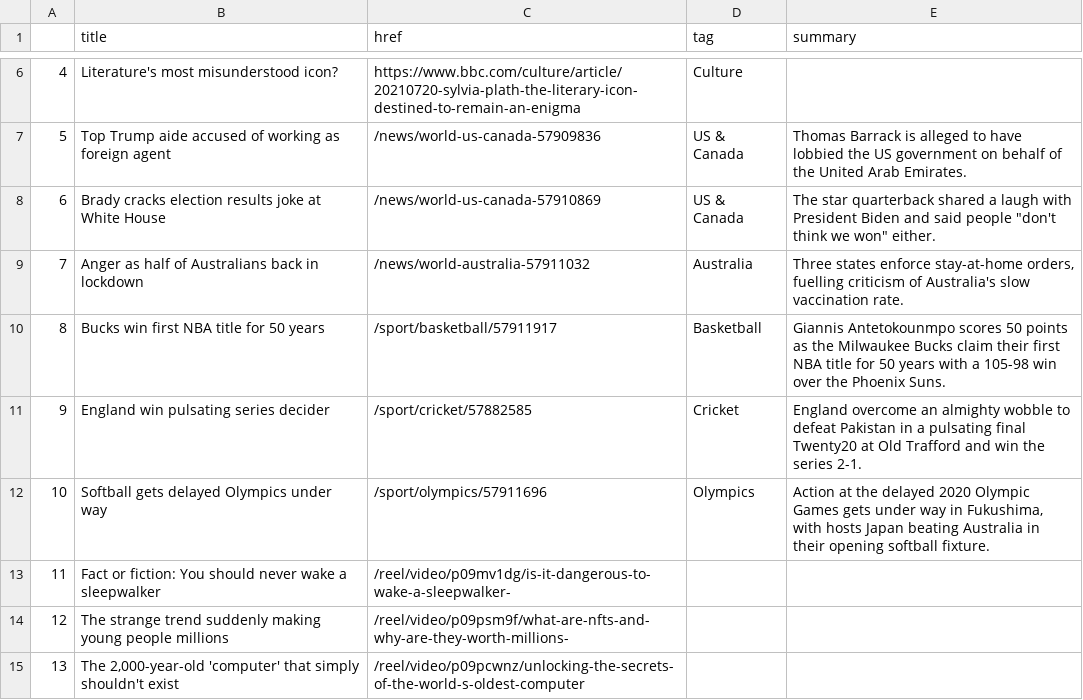
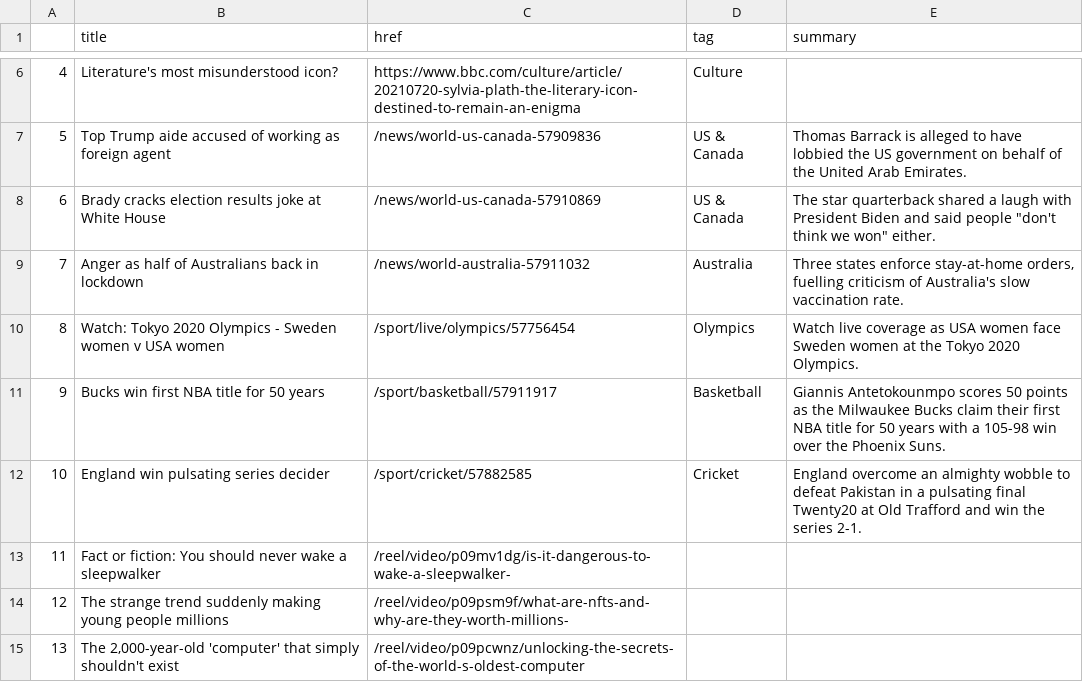
Before and after one commit to EMendy/Scraper_Info, a CSV file: bbc-headlines.csv, drawn as a sheet; only a part is shown, gaps mark what is left out; removed rows and columns are numbered as before the commit, all else as after; the diff names each change by its address in the sheet, - before the commit and + after, or states it on an @@ line.

```diff
--- a/bbc-headlines.csv
+++ b/bbc-headlines.csv
+row 10: 8 | Watch: Tokyo 2020 Olympics - Sweden women v USA women | /sport/live/olympics/57756454 | Olympics | Watch live coverage as USA women face Sweden women at the Tokyo 2020 Olympics.
@@ column A renumbered between rows 11 and 12 @@
-row 12: 10 | Softball gets delayed Olympics under way | /sport/olympics/57911696 | Olympics | Action at the delayed 2020 Olympic Games gets under way in Fukushima, with hosts Japan beating Australia in their opening softball fixture.
```
